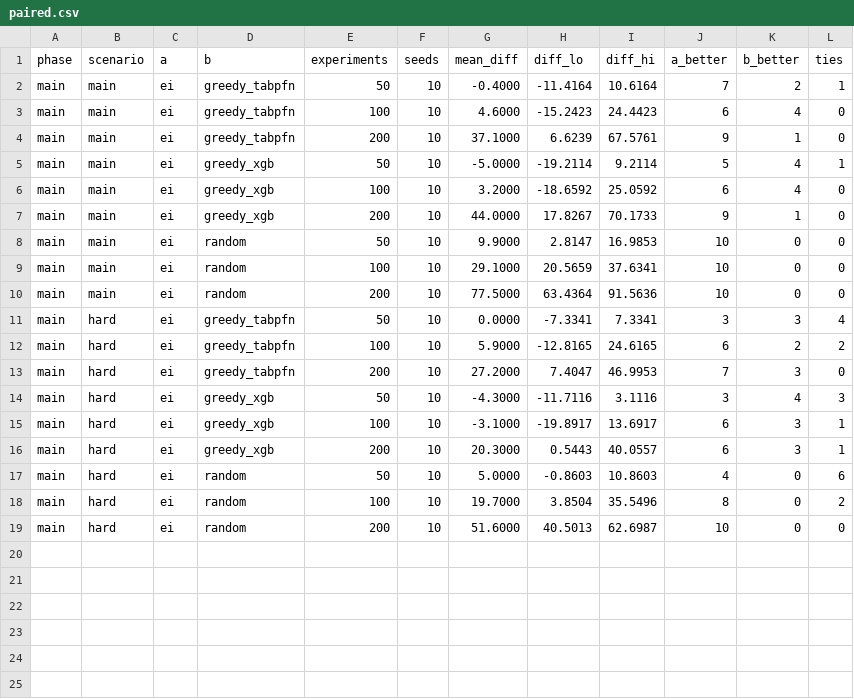
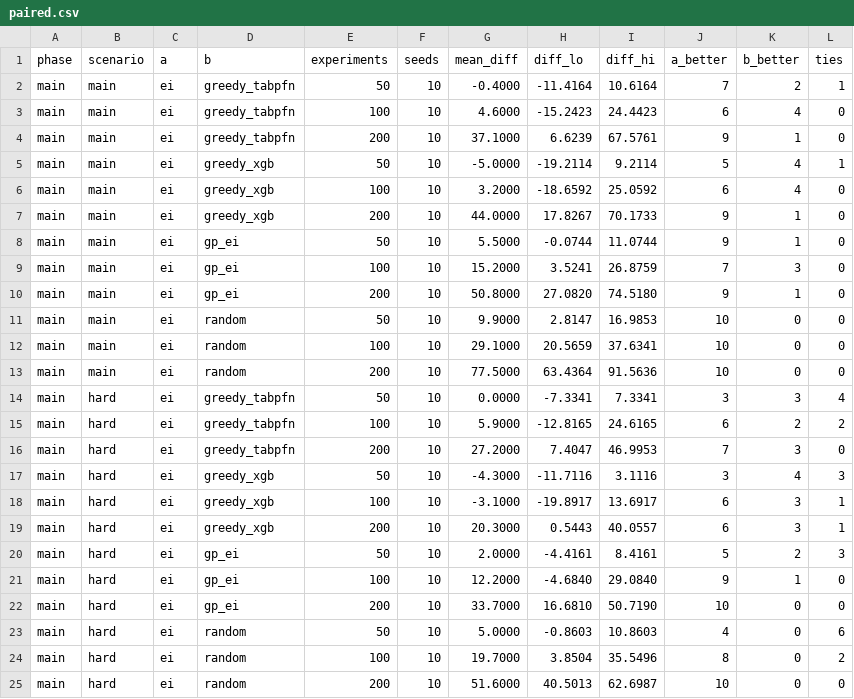
Before and after one commit to qeremeren/Superconductivity-Data-Analysis, a CSV file: results/04_discovery/paired.csv, drawn as a sheet; the diff names each change by its address in the sheet, - before the commit and + after, or states it on an @@ line.

```diff
--- a/results/04_discovery/paired.csv
+++ b/results/04_discovery/paired.csv
+row 8: main | main | ei | gp_ei | 50 | 10 | 5.5000 | -0.0744 | 11.0744 | 9 | 1 | 0
+row 9: main | main | ei | gp_ei | 100 | 10 | 15.2000 | 3.5241 | 26.8759 | 7 | 3 | 0
+row 10: main | main | ei | gp_ei | 200 | 10 | 50.8000 | 27.0820 | 74.5180 | 9 | 1 | 0
+row 20: main | hard | ei | gp_ei | 50 | 10 | 2.0000 | -4.4161 | 8.4161 | 5 | 2 | 3
+row 21: main | hard | ei | gp_ei | 100 | 10 | 12.2000 | -4.6840 | 29.0840 | 9 | 1 | 0
+row 22: main | hard | ei | gp_ei | 200 | 10 | 33.7000 | 16.6810 | 50.7190 | 10 | 0 | 0
```
Also changed, not shown: results/04_discovery/curves.csv, results/04_discovery/novelty.csv, 42 other files.
